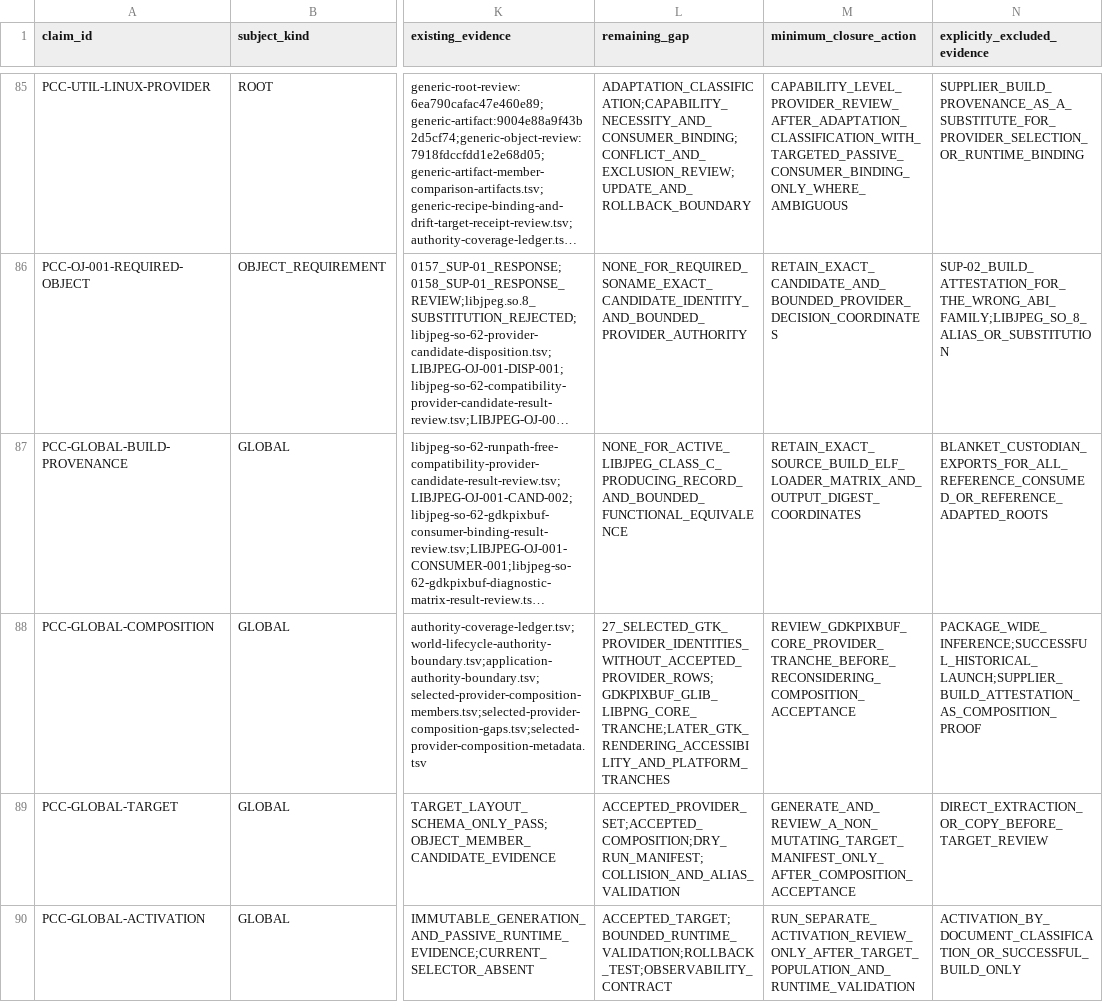
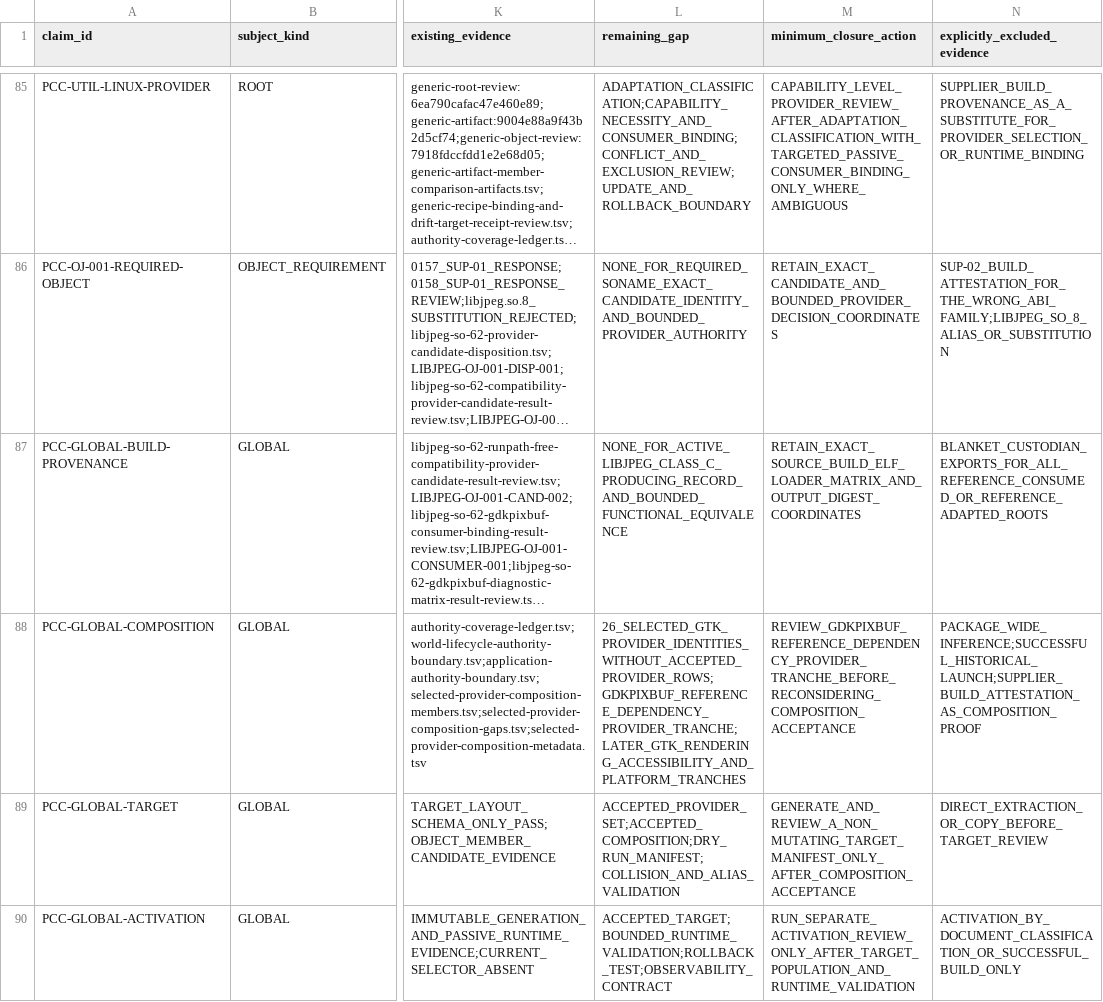
Before and after one commit to daylight-00/termux-native-desktop, a TSV file: experiments/glibc/selected-obsidian-provider-authority/review/provider-claim-classification.tsv, drawn as a sheet; only a part is shown, gaps mark what is left out; long unchanged cells end in …; the diff names each change by its address in the sheet, - before the commit and + after, or states it on an @@ line.

```diff
--- a/experiments/glibc/selected-obsidian-provider-authority/review/provider-claim-classification.tsv
+++ b/experiments/glibc/selected-obsidian-provider-authority/review/provider-claim-classification.tsv
-L88 (remaining_gap): 27_SELECTED_GTK_PROVIDER_IDENTITIES_WITHOUT_ACCEPTED_PROVIDER_ROWS;GDKPIXBUF_GLIB_LIBPNG_CORE_TRANCHE;LATER_GTK_RENDERING_ACCESSIBILITY_AND_PLATFORM_TRANCHES
+L88 (remaining_gap): 26_SELECTED_GTK_PROVIDER_IDENTITIES_WITHOUT_ACCEPTED_PROVIDER_ROWS;GDKPIXBUF_REFERENCE_DEPENDENCY_PROVIDER_TRANCHE;LATER_GTK_RENDERING_ACCESSIBILITY_AND_PLATFORM_TRANCHES
-M88 (minimum_closure_action): REVIEW_GDKPIXBUF_CORE_PROVIDER_TRANCHE_BEFORE_RECONSIDERING_COMPOSITION_ACCEPTANCE
+M88 (minimum_closure_action): REVIEW_GDKPIXBUF_REFERENCE_DEPENDENCY_PROVIDER_TRANCHE_BEFORE_RECONSIDERING_COMPOSITION_ACCEPTANCE
```
Also changed, not shown: docs/catalog.tsv, experiments/glibc/selected-obsidian-provider-authority/review/provider-claim-classification-metadata.tsv, 43 other files.
